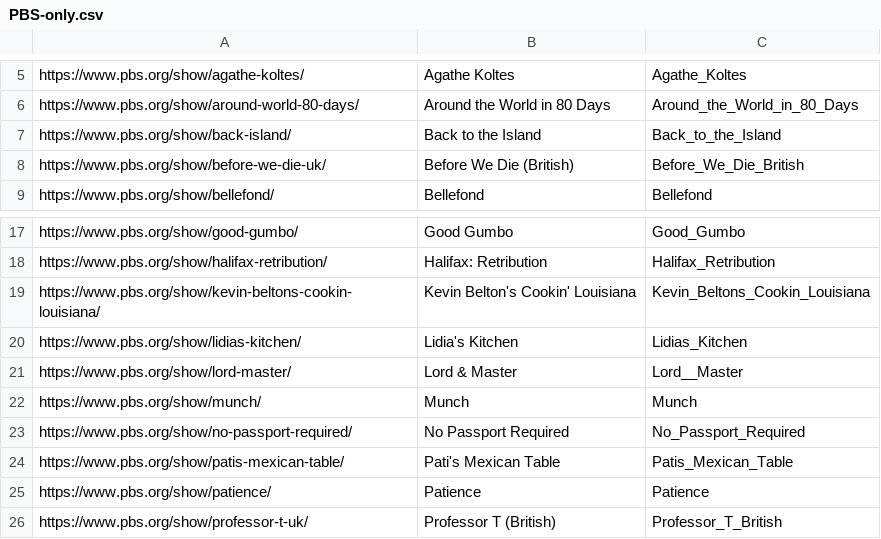
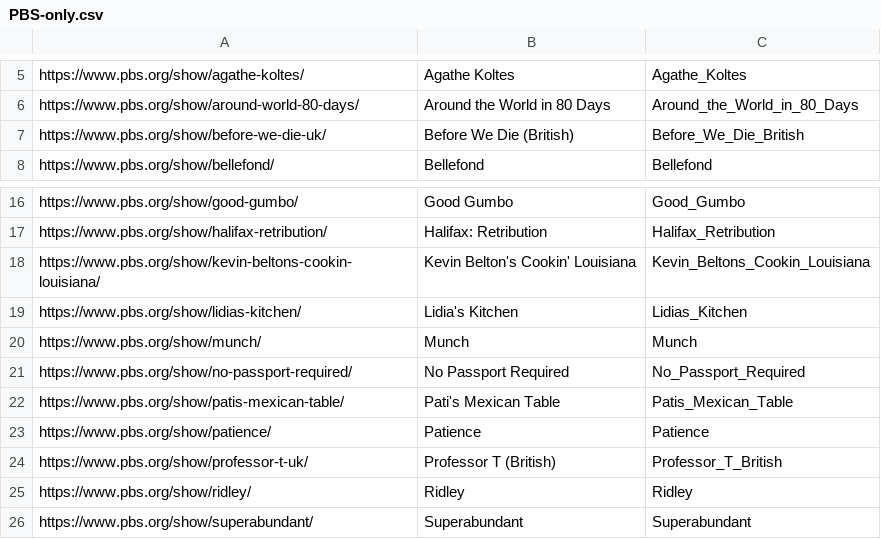
Before and after one commit to Monty/WhatsStreamingToday, a CSV file: PBS-only.csv, drawn as a sheet; only a part is shown, gaps mark what is left out; the shorter side is filled out with more unchanged rows.

Commit message:
Delete unwanted shows
Lord & Master, Back to the Island, autumntodiefor

```diff
--- a/PBS-only.csv
+++ b/PBS-only.csv
@@ -6,3 +6,2 @@ https://www.pbs.org/show/agathe-koltes/	Agathe Koltes	Agathe_Koltes
 https://www.pbs.org/show/around-world-80-days/	Around the World in 80 Days	Around_the_World_in_80_Days
-https://www.pbs.org/show/back-island/	Back to the Island	Back_to_the_Island
 https://www.pbs.org/show/before-we-die-uk/	Before We Die (British)	Before_We_Die_British
@@ -20,3 +19,2 @@ https://www.pbs.org/show/kevin-beltons-cookin-louisiana/	Kevin Belton's Cookin'
 https://www.pbs.org/show/lidias-kitchen/	Lidia's Kitchen	Lidias_Kitchen
-https://www.pbs.org/show/lord-master/	Lord & Master	Lord__Master
 https://www.pbs.org/show/munch/	Munch	Munch
```
Also changed, not shown: 1 other file.
